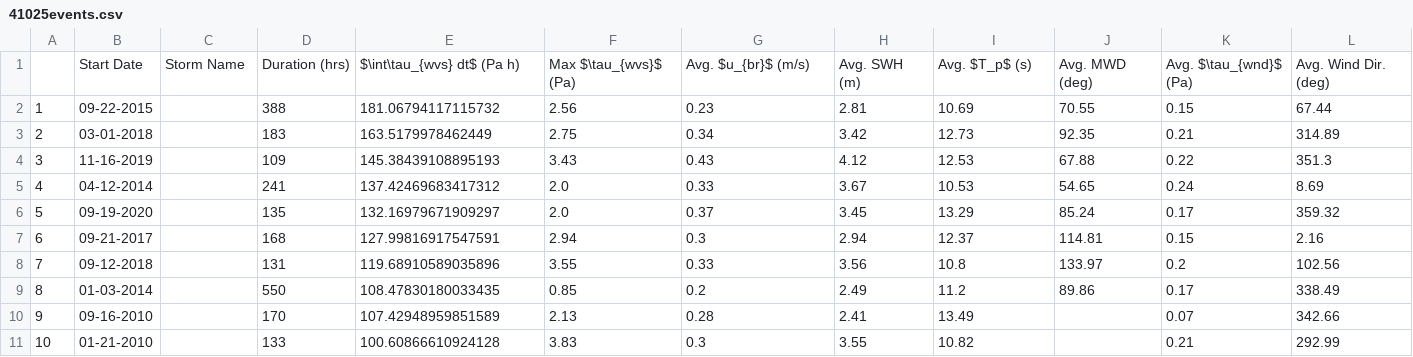
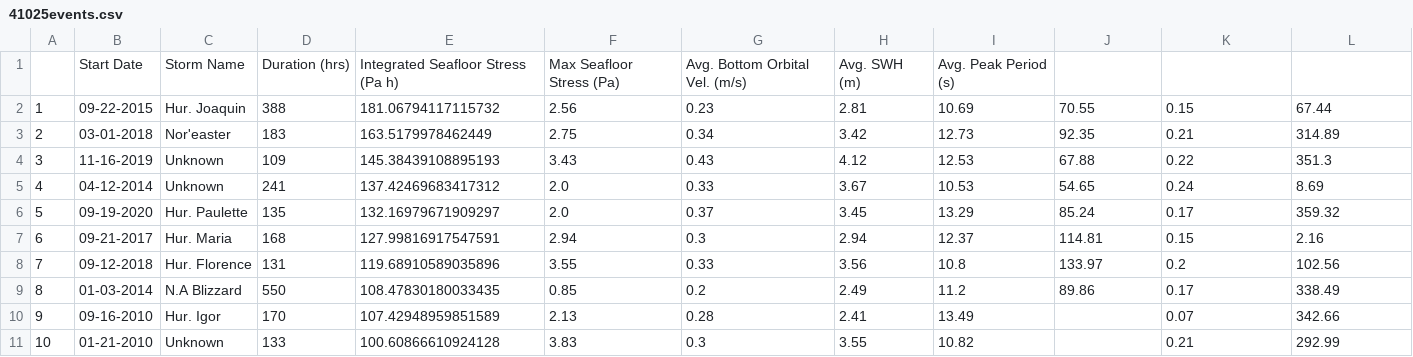
Before and after one commit to twhesford/DataChallenge, a CSV file: data/41025events.csv, drawn as a sheet.

Commit message:
Update 41025events.csv

```diff
--- a/data/41025events.csv
+++ b/data/41025events.csv
@@ -1,11 +1,11 @@
-,Start Date,Storm Name,Duration (hrs),$\int\tau_{wvs} dt$  (Pa h),Max $\tau_{wvs}$ (Pa),Avg. $u_{br}$ (m/s),Avg. SWH (m),Avg. $T_p$ (s),Avg. MWD (deg),Avg. $\tau_{wnd}$ (Pa),Avg. Wind Dir. (deg)
-1,09-22-2015,,388,181.06794117115732,2.56,0.23,2.81,10.69,70.55,0.15,67.44
-2,03-01-2018,,183,163.5179978462449,2.75,0.34,3.42,12.73,92.35,0.21,314.89
-3,11-16-2019,,109,145.38439108895193,3.43,0.43,4.12,12.53,67.88,0.22,351.3
-4,04-12-2014,,241,137.42469683417312,2.0,0.33,3.67,10.53,54.65,0.24,8.69
-5,09-19-2020,,135,132.16979671909297,2.0,0.37,3.45,13.29,85.24,0.17,359.32
-6,09-21-2017,,168,127.99816917547591,2.94,0.3,2.94,12.37,114.81,0.15,2.16
-7,09-12-2018,,131,119.68910589035896,3.55,0.33,3.56,10.8,133.97,0.2,102.56
-8,01-03-2014,,550,108.47830180033435,0.85,0.2,2.49,11.2,89.86,0.17,338.49
-9,09-16-2010,,170,107.42948959851589,2.13,0.28,2.41,13.49,,0.07,342.66
-10,01-21-2010,,133,100.60866610924128,3.83,0.3,3.55,10.82,,0.21,292.99
+,Start Date,Storm Name,Duration (hrs),Integrated Seafloor Stress (Pa h),Max Seafloor Stress (Pa),Avg. Bottom Orbital Vel. (m/s),Avg. SWH (m),Avg. Peak Period (s)
+1,09-22-2015,Hur. Joaquin,388,181.06794117115732,2.56,0.23,2.81,10.69,70.55,0.15,67.44
+2,03-01-2018,Nor'easter,183,163.5179978462449,2.75,0.34,3.42,12.73,92.35,0.21,314.89
+3,11-16-2019,Unknown,109,145.38439108895193,3.43,0.43,4.12,12.53,67.88,0.22,351.3
+4,04-12-2014,Unknown,241,137.42469683417312,2.0,0.33,3.67,10.53,54.65,0.24,8.69
+5,09-19-2020,Hur. Paulette,135,132.16979671909297,2.0,0.37,3.45,13.29,85.24,0.17,359.32
+6,09-21-2017,Hur. Maria,168,127.99816917547591,2.94,0.3,2.94,12.37,114.81,0.15,2.16
+7,09-12-2018,Hur. Florence,131,119.68910589035896,3.55,0.33,3.56,10.8,133.97,0.2,102.56
+8,01-03-2014,N.A Blizzard,550,108.47830180033435,0.85,0.2,2.49,11.2,89.86,0.17,338.49
+9,09-16-2010,Hur. Igor,170,107.42948959851589,2.13,0.28,2.41,13.49,,0.07,342.66
+10,01-21-2010,Unknown,133,100.60866610924128,3.83,0.3,3.55,10.82,,0.21,292.99
```
